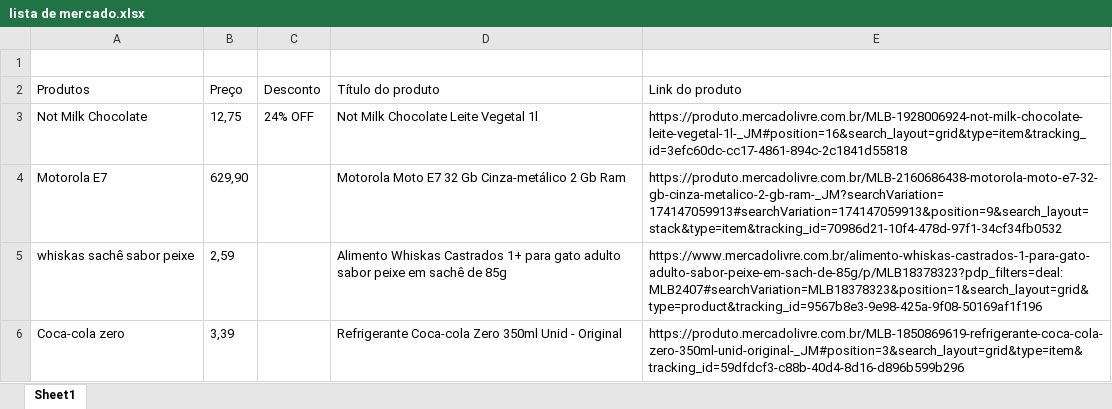
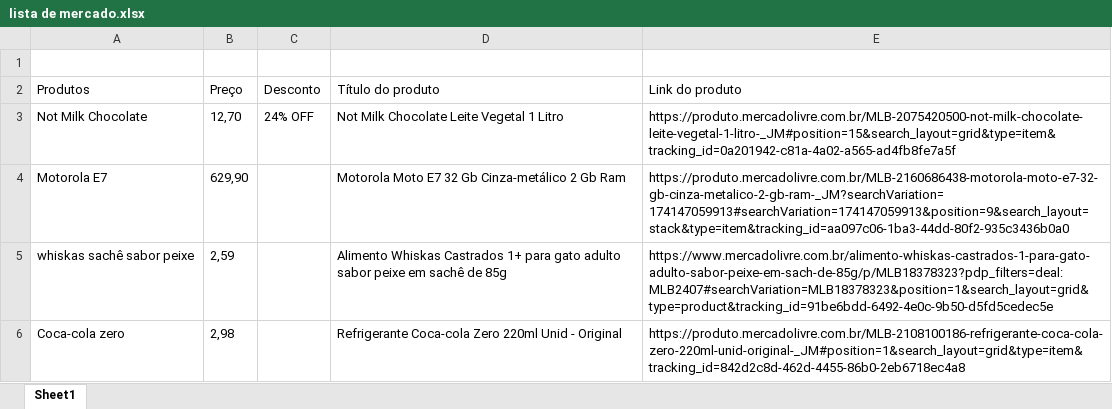
Before and after one commit to Igorrubbo/WebScrapping-Mercado, an Excel workbook: lista de mercado.xlsx, sheet Sheet1, drawn as a sheet; values as stored, in another font and other column widths than the file's, no borders; the diff names each change by its address in the sheet, - before the commit and + after, or states it on an @@ line.

```diff
--- a/lista de mercado.xlsx (sheet Sheet1)
+++ b/lista de mercado.xlsx (sheet Sheet1)
-B3 (Preço): 12,75
+B3 (Preço): 12,70
-D3 (Título do produto): Not Milk Chocolate Leite Vegetal 1l
+D3 (Título do produto): Not Milk Chocolate Leite Vegetal 1 Litro
-E3 (Link do produto): https://produto.mercadolivre.com.br/MLB-1928006924-not-milk-chocolate-leite-vegetal-1l-_JM#position=16&search_layout=grid&type=item&tracking_id=3efc60dc-cc17-4861-894c-2c1841d55818
+E3 (Link do produto): https://produto.mercadolivre.com.br/MLB-2075420500-not-milk-chocolate-leite-vegetal-1-litro-_JM#position=15&search_layout=grid&type=item&tracking_id=0a201942-c81a-4a02-a565-ad4fb8fe7a5f
-E4 (Link do produto): https://produto.mercadolivre.com.br/MLB-2160686438-motorola-moto-e7-32-gb-cinza-metalico-2-gb-ram-_JM?searchVariation=174147059913#searchVariation=174147059913&position=9&search_layout=stack&type=item&tracking_id=70986d21-10f4-478d-97f1-34cf34fb0532
+E4 (Link do produto): https://produto.mercadolivre.com.br/MLB-2160686438-motorola-moto-e7-32-gb-cinza-metalico-2-gb-ram-_JM?searchVariation=174147059913#searchVariation=174147059913&position=9&search_layout=stack&type=item&tracking_id=aa097c06-1ba3-44dd-80f2-935c3436b0a0
-E5 (Link do produto): https://www.mercadolivre.com.br/alimento-whiskas-castrados-1-para-gato-adulto-sabor-peixe-em-sach-de-85g/p/MLB18378323?pdp_filters=deal:MLB2407#searchVariation=MLB18378323&position=1&search_layout=grid&type=product&tracking_id=9567b8e3-9e98-425a-9f08-50169af1f196
+E5 (Link do produto): https://www.mercadolivre.com.br/alimento-whiskas-castrados-1-para-gato-adulto-sabor-peixe-em-sach-de-85g/p/MLB18378323?pdp_filters=deal:MLB2407#searchVariation=MLB18378323&position=1&search_layout=grid&type=product&tracking_id=91be6bdd-6492-4e0c-9b50-d5fd5cedec5e
-B6 (Preço): 3,39
+B6 (Preço): 2,98
-D6 (Título do produto): …Coca-cola Zero 350ml Unid -…
+D6 (Título do produto): …Coca-cola Zero 220ml Unid -…
-E6 (Link do produto): https://produto.mercadolivre.com.br/MLB-1850869619-refrigerante-coca-cola-zero-350ml-unid-original-_JM#position=3&search_layout=grid&type=item&tracking_id=59dfdcf3-c88b-40d4-8d16-d896b599b296
+E6 (Link do produto): https://produto.mercadolivre.com.br/MLB-2108100186-refrigerante-coca-cola-zero-220ml-unid-original-_JM#position=1&search_layout=grid&type=item&tracking_id=842d2c8d-462d-4455-86b0-2eb6718ec4a8
```
Also changed, not shown: 1 other file.
